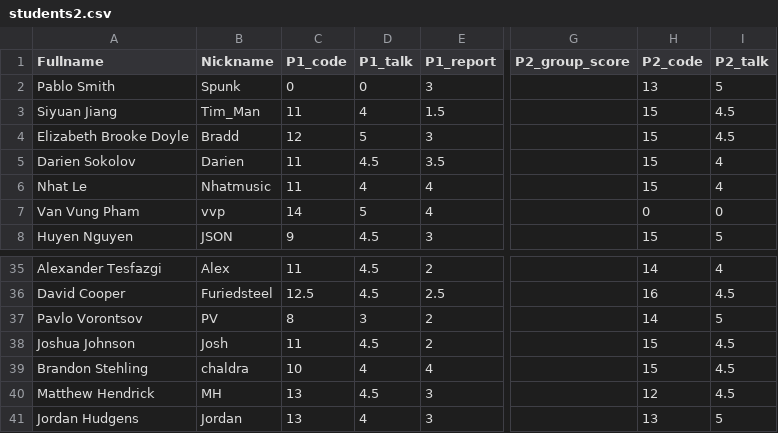
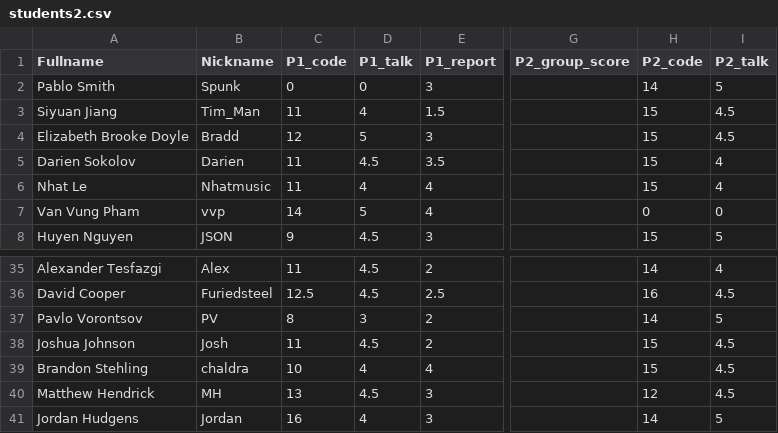
Before and after one commit to iDataVisualizationLab/CS5331_Spring2019, a CSV file: testJS/data/students2.csv, drawn as a sheet; only a part is shown, gaps mark what is left out; the diff names each change by its address in the sheet, - before the commit and + after, or states it on an @@ line.

```diff
--- a/testJS/data/students2.csv
+++ b/testJS/data/students2.csv
-H2 (P2_code): 13
+H2 (P2_code): 14
-C41 (P1_code): 13
+C41 (P1_code): 16
-H41 (P2_code): 13
+H41 (P2_code): 14
```
Also changed, not shown: 1 other file.
